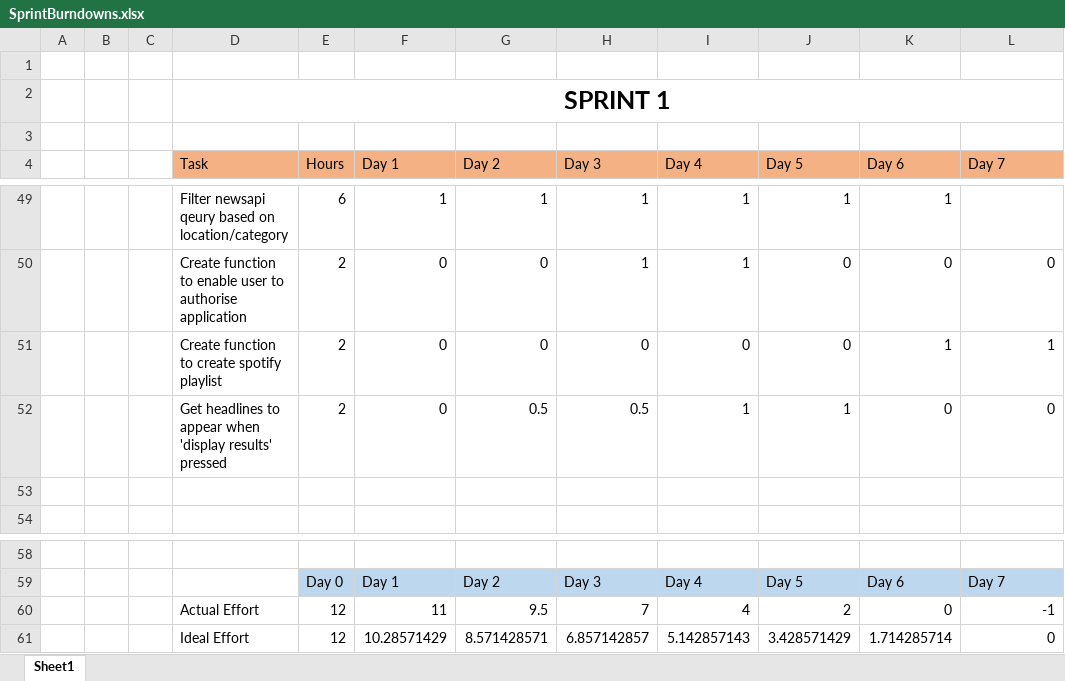
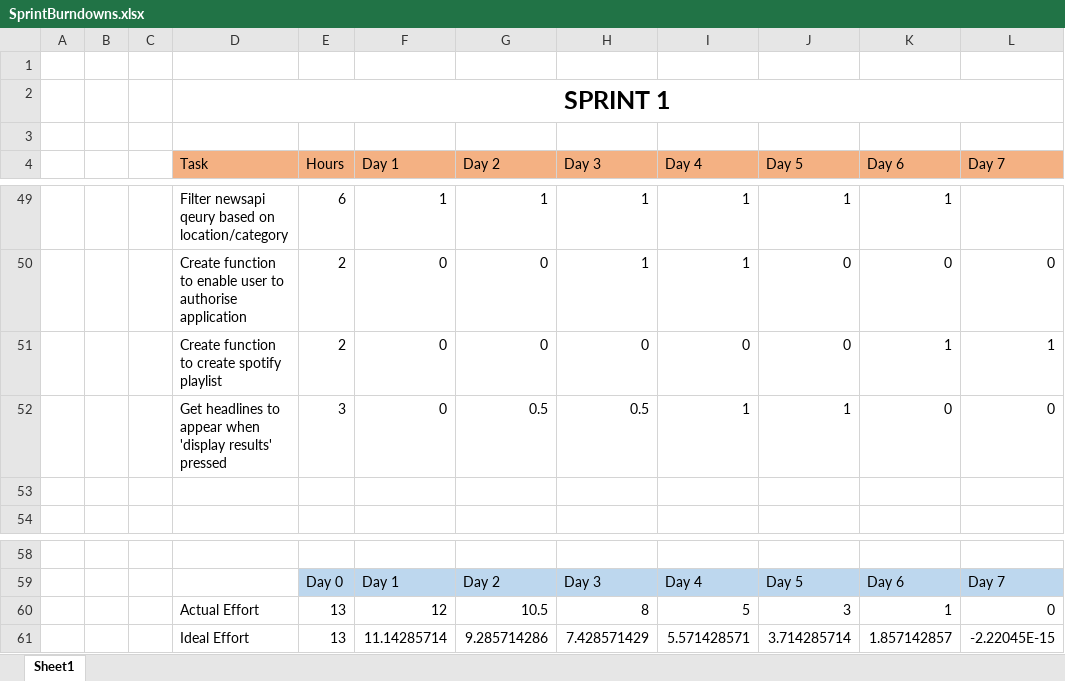
Before and after one commit to CaptainCrog/SEGroup4, an Excel workbook: docs/SprintBurndowns.xlsx, sheet Sheet1, drawn as a sheet; only a part is shown, gaps mark what is left out; values as stored, in another font and other column widths than the file's, no borders; charts and pictures not drawn; removed rows and columns are numbered as before the commit, all else as after; the diff names each change by its address in the sheet, - before the commit and + after, or states it on an @@ line.

Commit message:
Fixed burndown chart 3
Burndown chart 3 one of the day had 2 hours of work set but 3 hours were done, so it has been changed to 3 as the chart suggests

```diff
--- a/docs/SprintBurndowns.xlsx (sheet Sheet1)
+++ b/docs/SprintBurndowns.xlsx (sheet Sheet1)
-E52 (Hours): 2
+E52 (Hours): 3
-row 60:  |  |  | Actual Effort | 12 | 11 | 9.5 | 7 | 4 | 2 | 0 | -1
-row 61:  |  |  | Ideal Effort | 12 | 10.28571429 | 8.571428571 | 6.857142857 | 5.142857143 | 3.428571429 | 1.714285714 | 0
+row 60:  |  |  | Actual Effort | 13 | 12 | 10.5 | 8 | 5 | 3 | 1 | 0
+row 61:  |  |  | Ideal Effort | 13 | 11.14285714 | 9.285714286 | 7.428571429 | 5.571428571 | 3.714285714 | 1.857142857 | -2.22045E-15
```
Also changed, not shown: charts or pictures.
